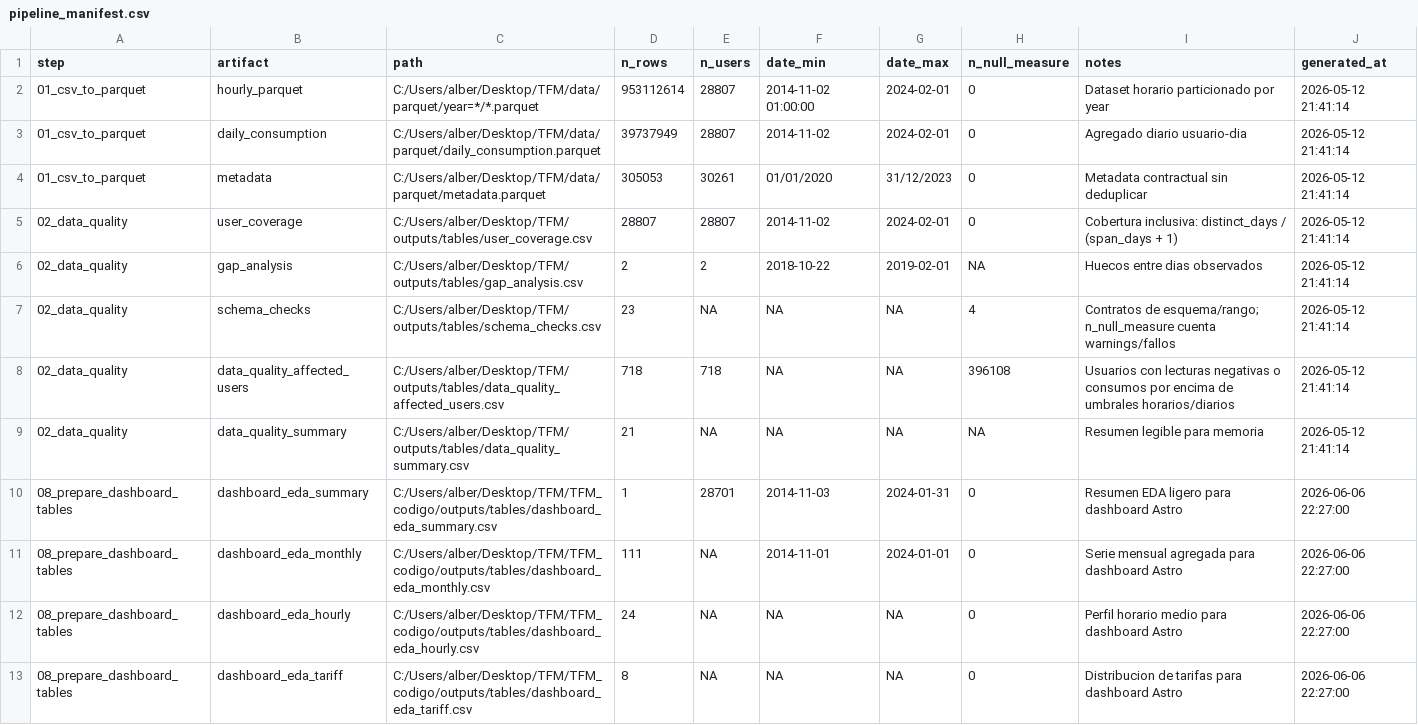
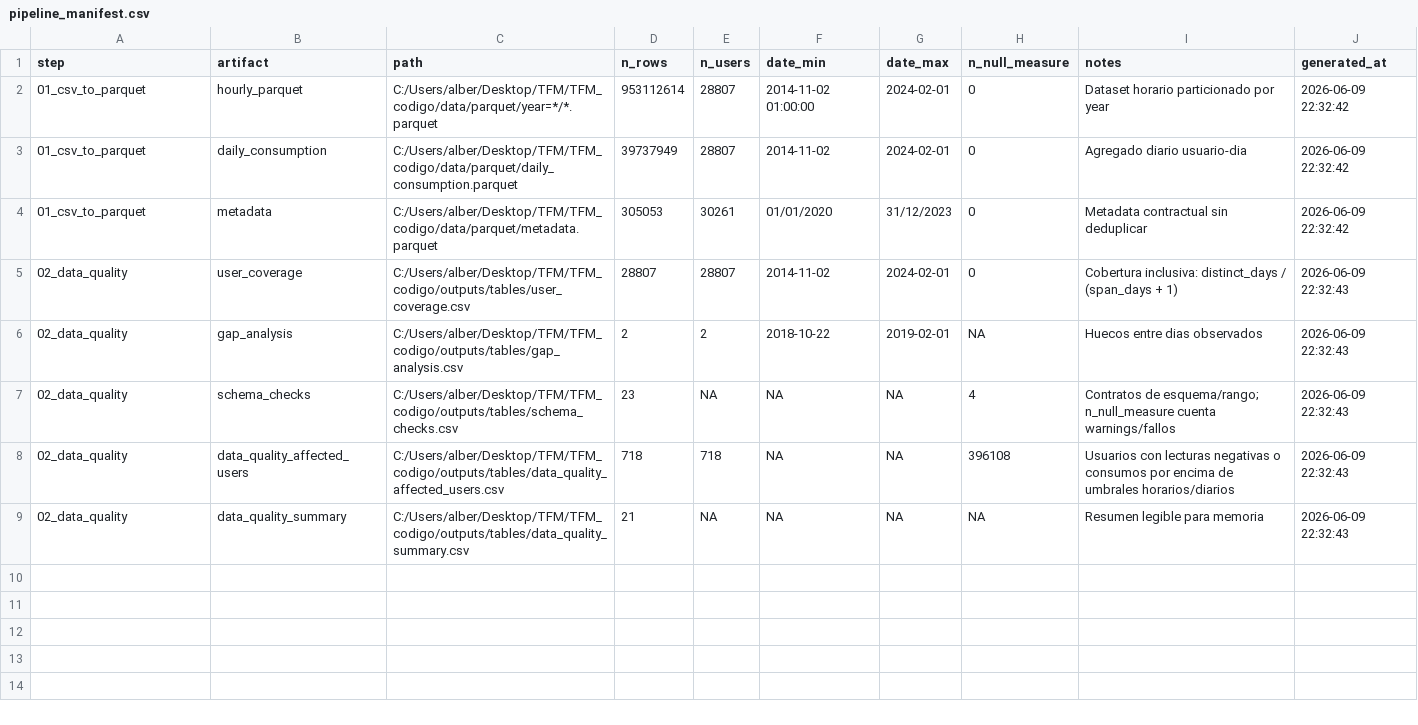
Before and after one commit to alberfdez1523/TFM_Goiener, a CSV file: outputs/tables/pipeline_manifest.csv, drawn as a sheet.

```diff
--- a/outputs/tables/pipeline_manifest.csv
+++ b/outputs/tables/pipeline_manifest.csv
@@ -1,13 +1,9 @@
 "step","artifact","path","n_rows","n_users","date_min","date_max","n_null_measure","notes","generated_at"
-"01_csv_to_parquet","hourly_parquet","C:/Users/alber/Desktop/TFM/data/parquet/year=*/*.parquet",953112614,28807,"2014-11-02 01:00:00","2024-02-01",0,"Dataset horario particionado por year","2026-05-12 21:41:14"
-"01_csv_to_parquet","daily_consumption","C:/Users/alber/Desktop/TFM/data/parquet/daily_consumption.parquet",39737949,28807,"2014-11-02","2024-02-01",0,"Agregado diario usuario-dia","2026-05-12 21:41:14"
-"01_csv_to_parquet","metadata","C:/Users/alber/Desktop/TFM/data/parquet/metadata.parquet",305053,30261,"01/01/2020","31/12/2023",0,"Metadata contractual sin deduplicar","2026-05-12 21:41:14"
-"02_data_quality","user_coverage","C:/Users/alber/Desktop/TFM/outputs/tables/user_coverage.csv",28807,28807,"2014-11-02","2024-02-01",0,"Cobertura inclusiva: distinct_days / (span_days + 1)","2026-05-12 21:41:14"
-"02_data_quality","gap_analysis","C:/Users/alber/Desktop/TFM/outputs/tables/gap_analysis.csv",2,2,"2018-10-22","2019-02-01",NA,"Huecos entre dias observados","2026-05-12 21:41:14"
-"02_data_quality","schema_checks","C:/Users/alber/Desktop/TFM/outputs/tables/schema_checks.csv",23,NA,NA,NA,4,"Contratos de esquema/rango; n_null_measure cuenta warnings/fallos","2026-05-12 21:41:14"
-"02_data_quality","data_quality_affected_users","C:/Users/alber/Desktop/TFM/outputs/tables/data_quality_affected_users.csv",718,718,NA,NA,396108,"Usuarios con lecturas negativas o consumos por encima de umbrales horarios/diarios","2026-05-12 21:41:14"
-"02_data_quality","data_quality_summary","C:/Users/alber/Desktop/TFM/outputs/tables/data_quality_summary.csv",21,NA,NA,NA,NA,"Resumen legible para memoria","2026-05-12 21:41:14"
-"08_prepare_dashboard_tables","dashboard_eda_summary","C:/Users/alber/Desktop/TFM/TFM_codigo/outputs/tables/dashboard_eda_summary.csv",1,28701,"2014-11-03","2024-01-31",0,"Resumen EDA ligero para dashboard Astro","2026-06-06 22:27:00"
-"08_prepare_dashboard_tables","dashboard_eda_monthly","C:/Users/alber/Desktop/TFM/TFM_codigo/outputs/tables/dashboard_eda_monthly.csv",111,NA,"2014-11-01","2024-01-01",0,"Serie mensual agregada para dashboard Astro","2026-06-06 22:27:00"
-"08_prepare_dashboard_tables","dashboard_eda_hourly","C:/Users/alber/Desktop/TFM/TFM_codigo/outputs/tables/dashboard_eda_hourly.csv",24,NA,NA,NA,0,"Perfil horario medio para dashboard Astro","2026-06-06 22:27:00"
-"08_prepare_dashboard_tables","dashboard_eda_tariff","C:/Users/alber/Desktop/TFM/TFM_codigo/outputs/tables/dashboard_eda_tariff.csv",8,NA,NA,NA,0,"Distribucion de tarifas para dashboard Astro","2026-06-06 22:27:00"
+"01_csv_to_parquet","hourly_parquet","C:/Users/alber/Desktop/TFM/TFM_codigo/data/parquet/year=*/*.parquet",953112614,28807,"2014-11-02 01:00:00","2024-02-01",0,"Dataset horario particionado por year","2026-06-09 22:32:42"
+"01_csv_to_parquet","daily_consumption","C:/Users/alber/Desktop/TFM/TFM_codigo/data/parquet/daily_consumption.parquet",39737949,28807,"2014-11-02","2024-02-01",0,"Agregado diario usuario-dia","2026-06-09 22:32:42"
+"01_csv_to_parquet","metadata","C:/Users/alber/Desktop/TFM/TFM_codigo/data/parquet/metadata.parquet",305053,30261,"01/01/2020","31/12/2023",0,"Metadata contractual sin deduplicar","2026-06-09 22:32:42"
+"02_data_quality","user_coverage","C:/Users/alber/Desktop/TFM/TFM_codigo/outputs/tables/user_coverage.csv",28807,28807,"2014-11-02","2024-02-01",0,"Cobertura inclusiva: distinct_days / (span_days + 1)","2026-06-09 22:32:43"
+"02_data_quality","gap_analysis","C:/Users/alber/Desktop/TFM/TFM_codigo/outputs/tables/gap_analysis.csv",2,2,"2018-10-22","2019-02-01",NA,"Huecos entre dias observados","2026-06-09 22:32:43"
+"02_data_quality","schema_checks","C:/Users/alber/Desktop/TFM/TFM_codigo/outputs/tables/schema_checks.csv",23,NA,NA,NA,4,"Contratos de esquema/rango; n_null_measure cuenta warnings/fallos","2026-06-09 22:32:43"
+"02_data_quality","data_quality_affected_users","C:/Users/alber/Desktop/TFM/TFM_codigo/outputs/tables/data_quality_affected_users.csv",718,718,NA,NA,396108,"Usuarios con lecturas negativas o consumos por encima de umbrales horarios/diarios","2026-06-09 22:32:43"
+"02_data_quality","data_quality_summary","C:/Users/alber/Desktop/TFM/TFM_codigo/outputs/tables/data_quality_summary.csv",21,NA,NA,NA,NA,"Resumen legible para memoria","2026-06-09 22:32:43"
```
Also changed, not shown: outputs/tables/cluster_leaderboard.csv, outputs/tables/data_quality_timings.csv, 39 other files.
